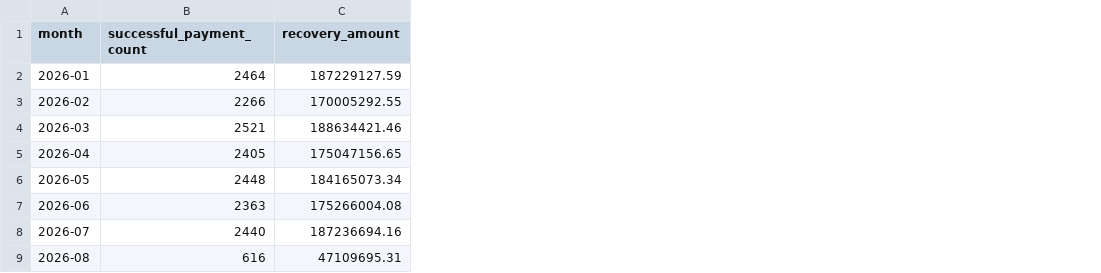
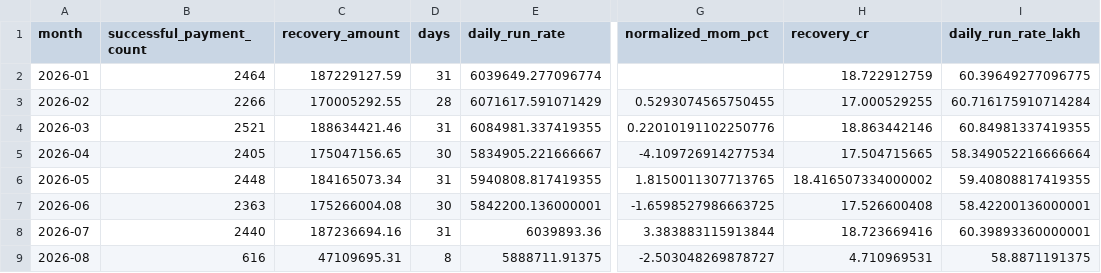
Before and after one commit to yashwanth2202/Data_Analyst_Assignment, a CSV file: CredResolve_Assignment/monthly_recovery.csv, drawn as a sheet; only a part is shown, gaps mark what is left out; the diff names each change by its address in the sheet, - before the commit and + after, or states it on an @@ line.

```diff
--- a/CredResolve_Assignment/monthly_recovery.csv
+++ b/CredResolve_Assignment/monthly_recovery.csv
+column D (days), rows 2-9: 31 | 28 | 31 | 30 | 31 | 30 | 31 | 8
+column E (daily_run_rate), rows 2-9: 6039649.277096774 | 6071617.591071429 | 6084981.337419355 | 5834905.221666667 | 5940808.817419355 | 5842200.136000001 | 6039893.36 | 5888711.91375
+column G (normalized_mom_pct), rows 3-9: 0.5293074565750455 | 0.22010191102250776 | -4.109726914277534 | 1.8150011307713765 | -1.6598527986663725 | 3.383883115913844 | -2.503048269878727
+column H (recovery_cr), rows 2-9: 18.722912759 | 17.000529255 | 18.863442146 | 17.504715665 | 18.416507334000002 | 17.526600408 | 18.723669416 | 4.710969531
+column I (daily_run_rate_lakh), rows 2-9: 60.39649277096775 | 60.716175910714284 | 60.84981337419355 | 58.349052216666664 | 59.40808817419355 | 58.42200136000001 | 60.39893360000001 | 58.8871191375
```
Also changed, not shown: CredResolve_Assignment/data_quality_report.csv, 37 other files.
